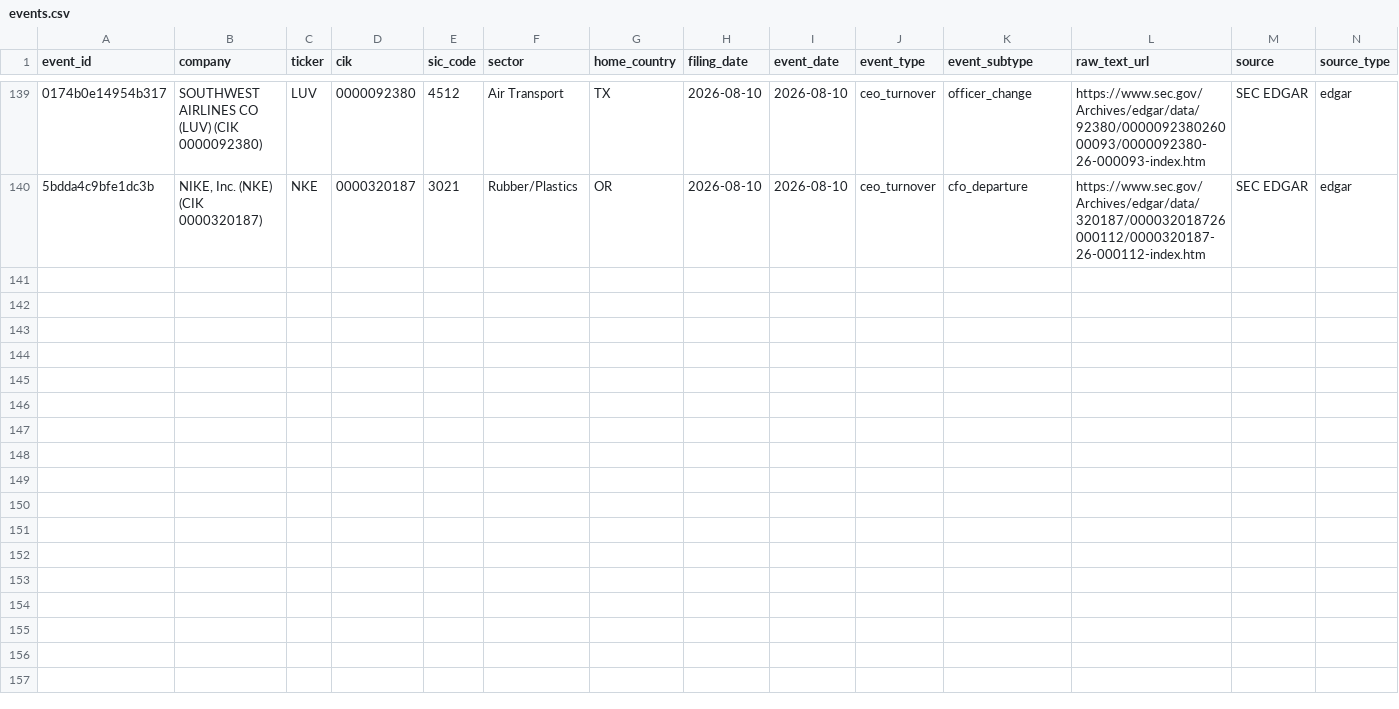
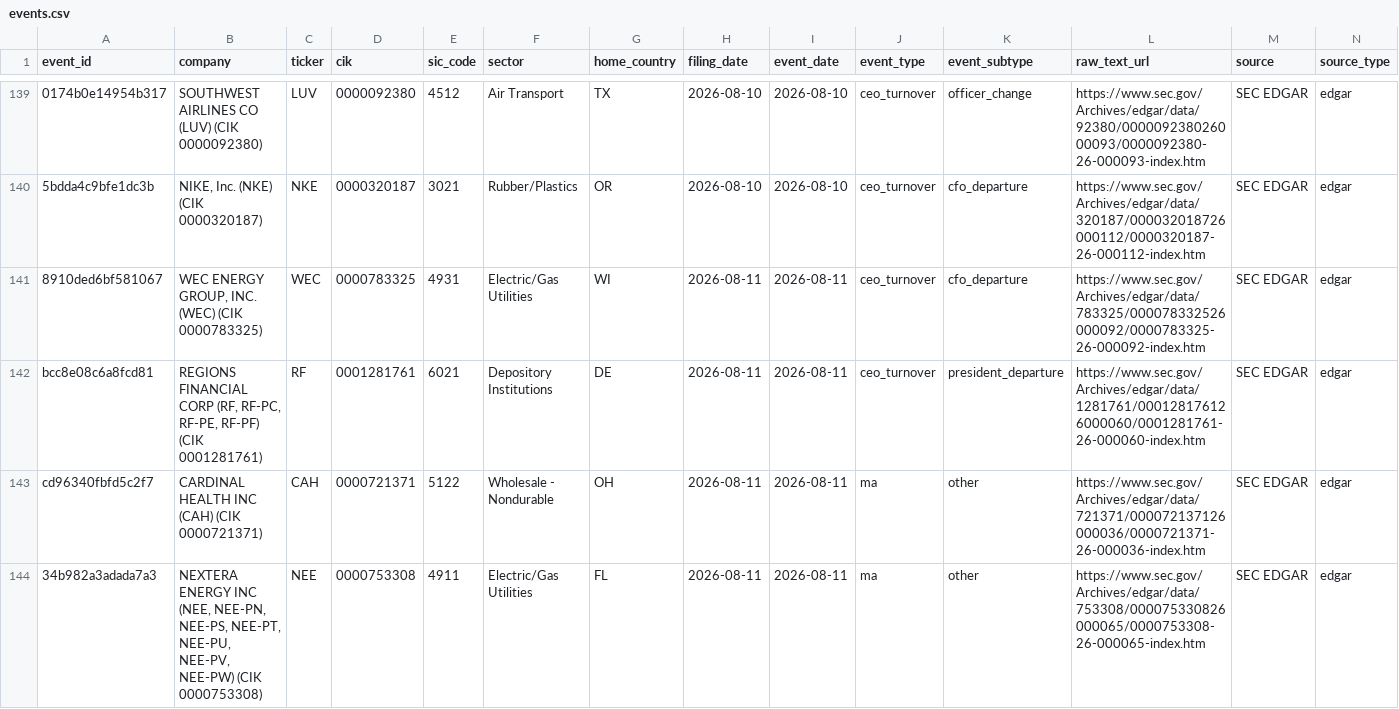
Before and after one commit to Arthurliangli/strategic-event-tracker, a CSV file: data/events/events.csv, drawn as a sheet; only a part is shown, gaps mark what is left out; rows hold the shown columns only; the diff names each change by its address in the sheet, - before the commit and + after, or states it on an @@ line.

Commit message:
predict: 2026-08-11 13:10 UTC — auto-update events & predictions

```diff
--- a/data/events/events.csv
+++ b/data/events/events.csv
+row 141: 8910ded6bf581067 | WEC ENERGY GROUP, INC. (WEC) (CIK 0000783325) | WEC | 0000783325 | 4931 | Electric/Gas Utilities | WI | 2026-08-11 | 2026-08-11 | ceo_turnover | cfo_departure | https://www.sec.gov/Archives/edgar/data/783325/000078332526000092/0000783325-26-000092-index.htm | SEC EDGAR | edgar
+row 142: bcc8e08c6a8fcd81 | REGIONS FINANCIAL CORP (RF, RF-PC, RF-PE, RF-PF) (CIK 0001281761) | RF | 0001281761 | 6021 | Depository Institutions | DE | 2026-08-11 | 2026-08-11 | ceo_turnover | president_departure | https://www.sec.gov/Archives/edgar/data/1281761/000128176126000060/0001281761-26-000060-index.htm | SEC EDGAR | edgar
+row 143: cd96340fbfd5c2f7 | CARDINAL HEALTH INC (CAH) (CIK 0000721371) | CAH | 0000721371 | 5122 | Wholesale - Nondurable | OH | 2026-08-11 | 2026-08-11 | ma | other | https://www.sec.gov/Archives/edgar/data/721371/000072137126000036/0000721371-26-000036-index.htm | SEC EDGAR | edgar
+row 144: 34b982a3adada7a3 | NEXTERA ENERGY INC (NEE, NEE-PN, NEE-PS, NEE-PT, NEE-PU, NEE-PV, NEE-PW) (CIK 0000753308) | NEE | 0000753308 | 4911 | Electric/Gas Utilities | FL | 2026-08-11 | 2026-08-11 | ma | other | https://www.sec.gov/Archives/edgar/data/753308/000075330826000065/0000753308-26-000065-index.htm | SEC EDGAR | edgar
```
